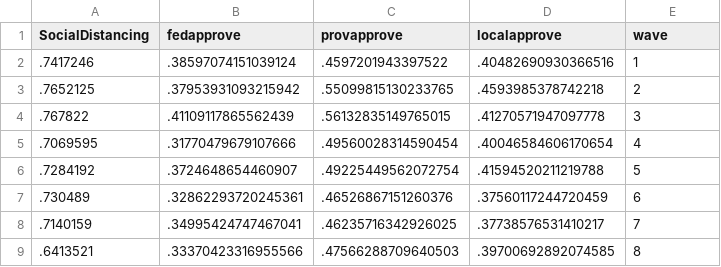
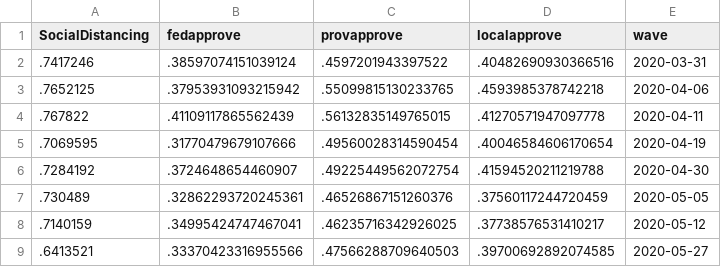
Before and after one commit to nrkthompson/ChartHolding, a CSV file: Data/SocDist.csv, drawn as a sheet.

Commit message:
Update SocDist.csv

```diff
--- a/Data/SocDist.csv
+++ b/Data/SocDist.csv
@@ -1,9 +1,9 @@
 SocialDistancing,fedapprove,provapprove,localapprove,wave
-.7417246,.38597074151039124,.4597201943397522,.40482690930366516,1
-.7652125,.37953931093215942,.55099815130233765,.4593985378742218,2
-.767822,.41109117865562439,.56132835149765015,.41270571947097778,3
-.7069595,.31770479679107666,.49560028314590454,.40046584606170654,4
-.7284192,.3724648654460907,.49225449562072754,.41594520211219788,5
-.730489,.32862293720245361,.46526867151260376,.37560117244720459,6
-.7140159,.34995424747467041,.46235716342926025,.37738576531410217,7
-.6413521,.33370423316955566,.47566288709640503,.39700692892074585,8
+.7417246,.38597074151039124,.4597201943397522,.40482690930366516,2020-03-31
+.7652125,.37953931093215942,.55099815130233765,.4593985378742218,2020-04-06
+.767822,.41109117865562439,.56132835149765015,.41270571947097778,2020-04-11
+.7069595,.31770479679107666,.49560028314590454,.40046584606170654,2020-04-19
+.7284192,.3724648654460907,.49225449562072754,.41594520211219788,2020-04-30
+.730489,.32862293720245361,.46526867151260376,.37560117244720459,2020-05-05
+.7140159,.34995424747467041,.46235716342926025,.37738576531410217,2020-05-12
+.6413521,.33370423316955566,.47566288709640503,.39700692892074585,2020-05-27
```
